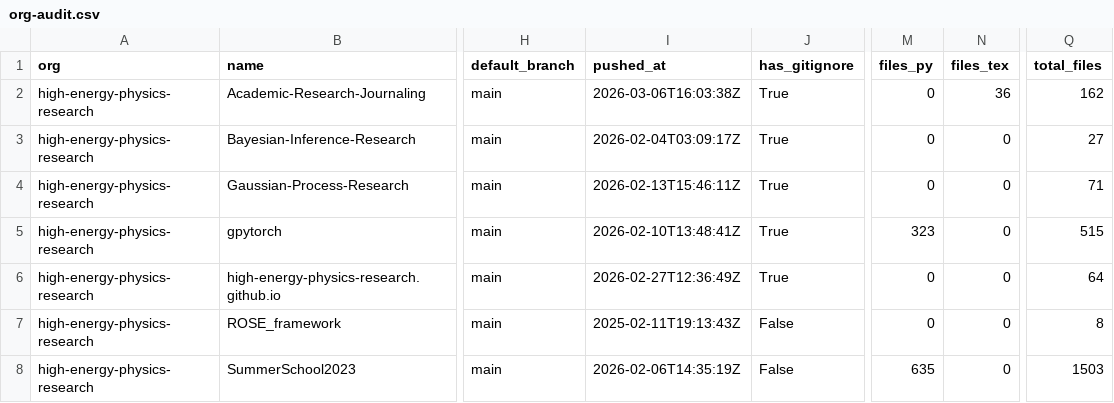
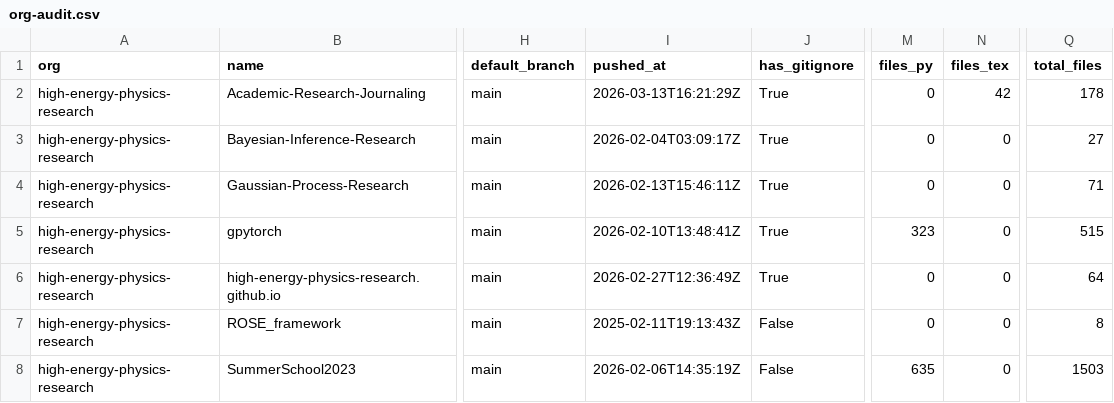
Before and after one commit to naavilam/naavilam.github.io, a CSV file: high-energy/org-audit.csv, drawn as a sheet; only a part is shown, gaps mark what is left out; the diff names each change by its address in the sheet, - before the commit and + after, or states it on an @@ line.

```diff
--- a/high-energy/org-audit.csv
+++ b/high-energy/org-audit.csv
-I2 (pushed_at): 2026-03-06T16:03:38Z
+I2 (pushed_at): 2026-03-13T16:21:29Z
-N2 (files_tex): 36
+N2 (files_tex): 42
-Q2 (total_files): 162
+Q2 (total_files): 178
```
Also changed, not shown: org-audit.ALL.csv, 7 other files.
